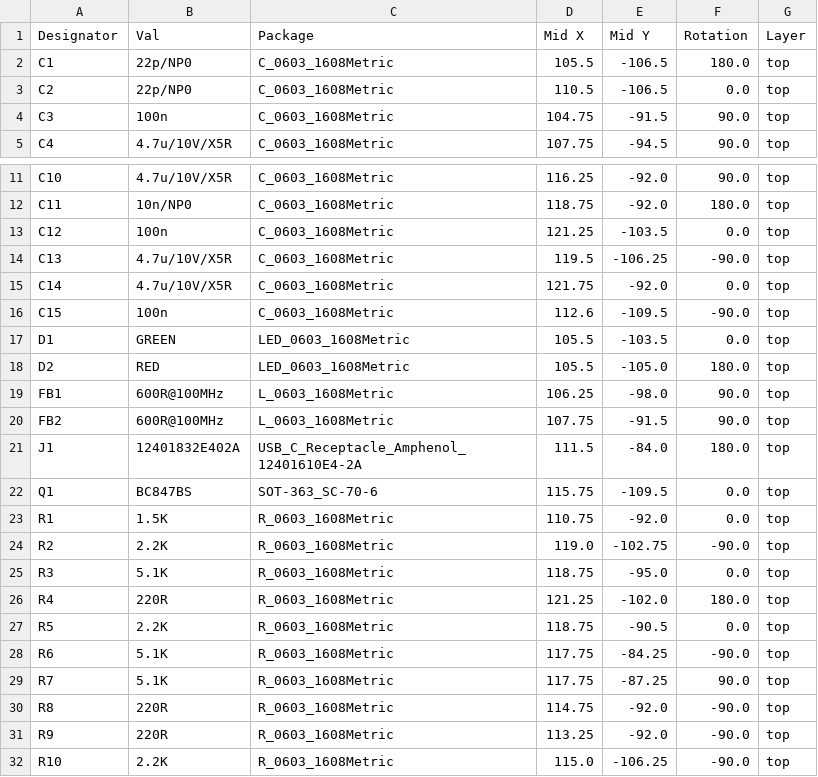
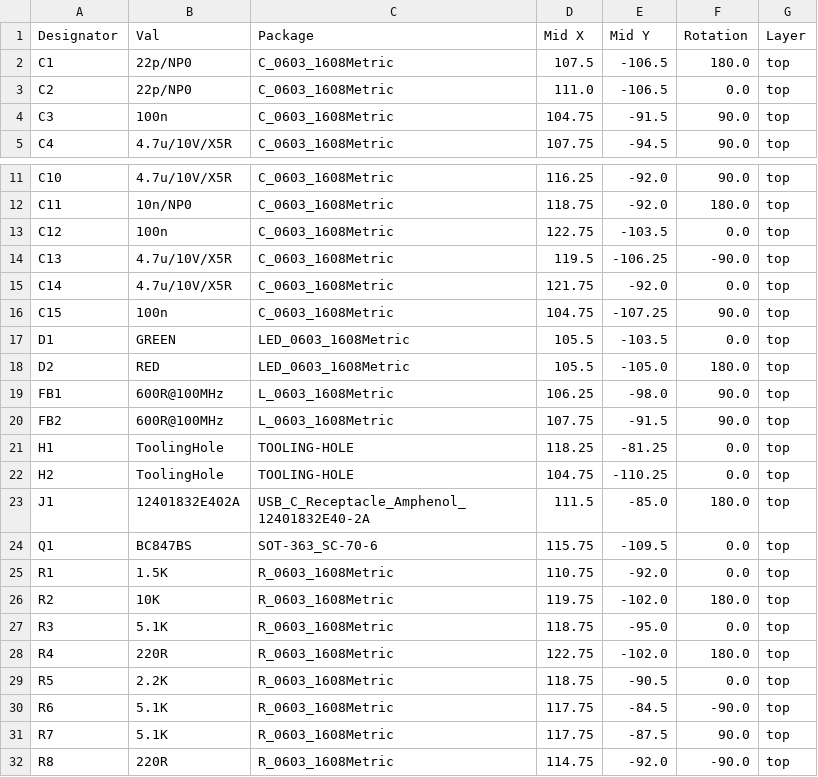
Before and after one commit to skuep/AIOC, a CSV file: kicad/k1-aioc/jlcpcb/assembly/POS-k1-aioc.csv, drawn as a sheet; only a part is shown, gaps mark what is left out; the shorter side is filled out with more unchanged rows; the diff covers the shown part only.

Commit message:
Regenerated production data

```diff
--- a/kicad/k1-aioc/jlcpcb/assembly/POS-k1-aioc.csv
+++ b/kicad/k1-aioc/jlcpcb/assembly/POS-k1-aioc.csv
@@ -1,4 +1,4 @@
 Designator,Val,Package,Mid X,Mid Y,Rotation,Layer
-C1,22p/NP0,C_0603_1608Metric,105.5,-106.5,180.0,top
-C2,22p/NP0,C_0603_1608Metric,110.5,-106.5,0.0,top
+C1,22p/NP0,C_0603_1608Metric,107.5,-106.5,180.0,top
+C2,22p/NP0,C_0603_1608Metric,111.0,-106.5,0.0,top
 C3,100n,C_0603_1608Metric,104.75,-91.5,90.0,top
@@ -12,6 +12,6 @@ C10,4.7u/10V/X5R,C_0603_1608Metric,116.25,-92.0,90.0,top
 C11,10n/NP0,C_0603_1608Metric,118.75,-92.0,180.0,top
-C12,100n,C_0603_1608Metric,121.25,-103.5,0.0,top
+C12,100n,C_0603_1608Metric,122.75,-103.5,0.0,top
 C13,4.7u/10V/X5R,C_0603_1608Metric,119.5,-106.25,-90.0,top
 C14,4.7u/10V/X5R,C_0603_1608Metric,121.75,-92.0,0.0,top
-C15,100n,C_0603_1608Metric,112.6,-109.5,-90.0,top
+C15,100n,C_0603_1608Metric,104.75,-107.25,90.0,top
 D1,GREEN,LED_0603_1608Metric,105.5,-103.5,0.0,top
@@ -20,11 +20,13 @@ FB1,600R@100MHz,L_0603_1608Metric,106.25,-98.0,90.0,top
 FB2,600R@100MHz,L_0603_1608Metric,107.75,-91.5,90.0,top
-J1,12401832E402A,USB_C_Receptacle_Amphenol_12401610E4-2A,111.5,-84.0,180.0,top
+H1,ToolingHole,TOOLING-HOLE,118.25,-81.25,0.0,top
+H2,ToolingHole,TOOLING-HOLE,104.75,-110.25,0.0,top
+J1,12401832E402A,USB_C_Receptacle_Amphenol_12401832E40-2A,111.5,-85.0,180.0,top
 Q1,BC847BS,SOT-363_SC-70-6,115.75,-109.5,0.0,top
 R1,1.5K,R_0603_1608Metric,110.75,-92.0,0.0,top
-R2,2.2K,R_0603_1608Metric,119.0,-102.75,-90.0,top
+R2,10K,R_0603_1608Metric,119.75,-102.0,180.0,top
 R3,5.1K,R_0603_1608Metric,118.75,-95.0,0.0,top
-R4,220R,R_0603_1608Metric,121.25,-102.0,180.0,top
+R4,220R,R_0603_1608Metric,122.75,-102.0,180.0,top
 R5,2.2K,R_0603_1608Metric,118.75,-90.5,0.0,top
-R6,5.1K,R_0603_1608Metric,117.75,-84.25,-90.0,top
-R7,5.1K,R_0603_1608Metric,117.75,-87.25,90.0,top
+R6,5.1K,R_0603_1608Metric,117.75,-84.5,-90.0,top
+R7,5.1K,R_0603_1608Metric,117.75,-87.5,90.0,top
 R8,220R,R_0603_1608Metric,114.75,-92.0,-90.0,top
```
Also changed, not shown: 2 edited cells elsewhere in this file, 15 other files.
